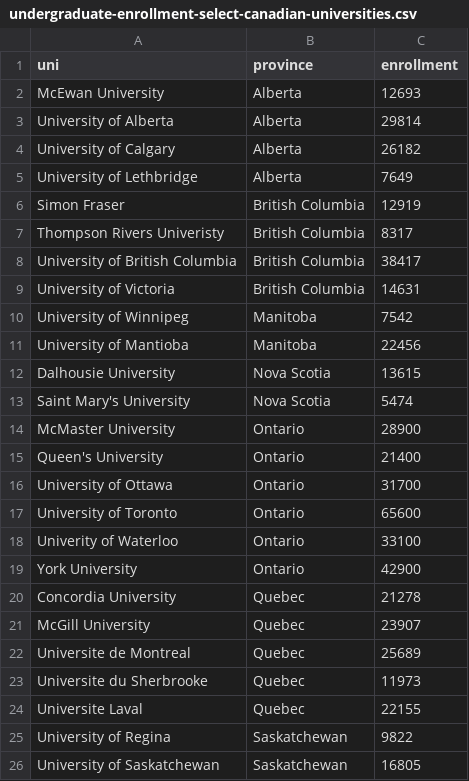
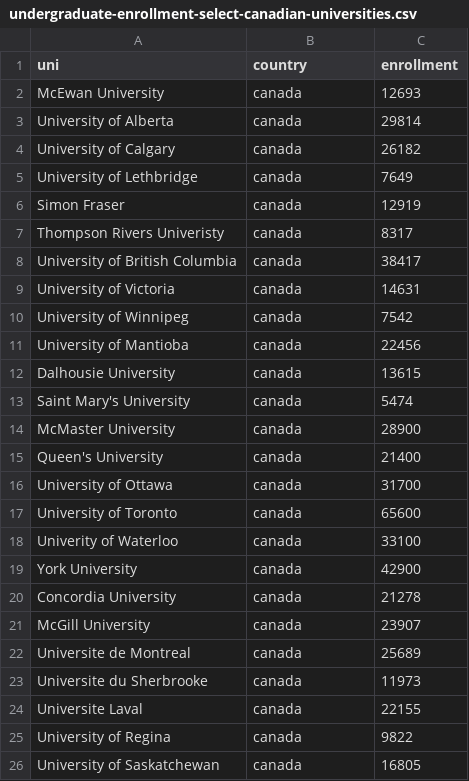
Before and after one commit to sottocid/d3.js-workshop, a CSV file: undergraduate-enrollment-select-canadian-universities.csv, drawn as a sheet.

Commit message:
Update undergraduate-enrollment-select-canadian-universities.csv

```diff
--- a/undergraduate-enrollment-select-canadian-universities.csv
+++ b/undergraduate-enrollment-select-canadian-universities.csv
@@ -1,26 +1,26 @@
-uni  ,province ,enrollment
-McEwan University ,Alberta,12693
-University of Alberta ,Alberta,29814
-University of Calgary ,Alberta,26182
-University of Lethbridge ,Alberta,7649
-Simon Fraser ,British Columbia ,12919
-Thompson Rivers Univeristy ,British Columbia ,8317
-University of British Columbia ,British Columbia ,38417
-University of Victoria ,British Columbia ,14631
-University of Winnipeg ,Manitoba ,7542
-University of Mantioba ,Manitoba ,22456
-Dalhousie University ,Nova Scotia ,13615
-Saint Mary's University ,Nova Scotia ,5474
-McMaster University ,Ontario,28900
-Queen's University ,Ontario,21400
-University of Ottawa ,Ontario,31700
-University of Toronto ,Ontario,65600
-Univerity of Waterloo ,Ontario,33100
-York University ,Ontario,42900
-Concordia University ,Quebec ,21278
-McGill University ,Quebec ,23907
-Universite de Montreal ,Quebec ,25689
-Universite du Sherbrooke ,Quebec ,11973
-Universite Laval ,Quebec ,22155
-University of Regina ,Saskatchewan ,9822
-University of Saskatchewan ,Saskatchewan ,16805
+uni  ,country ,enrollment
+McEwan University ,canada,12693
+University of Alberta ,canada,29814
+University of Calgary ,canada,26182
+University of Lethbridge ,canada,7649
+Simon Fraser ,canada ,12919
+Thompson Rivers Univeristy ,canada ,8317
+University of British Columbia ,canada ,38417
+University of Victoria ,canada,14631
+University of Winnipeg ,canada ,7542
+University of Mantioba ,canada ,22456
+Dalhousie University ,canada ,13615
+Saint Mary's University ,canada ,5474
+McMaster University ,canada,28900
+Queen's University ,canada,21400
+University of Ottawa ,canada,31700
+University of Toronto ,canada,65600
+Univerity of Waterloo ,canada,33100
+York University ,canada,42900
+Concordia University ,canada ,21278
+McGill University ,canada ,23907
+Universite de Montreal ,canada ,25689
+Universite du Sherbrooke ,canada ,11973
+Universite Laval ,canada ,22155
+University of Regina ,canada ,9822
+University of Saskatchewan ,canada ,16805
```
